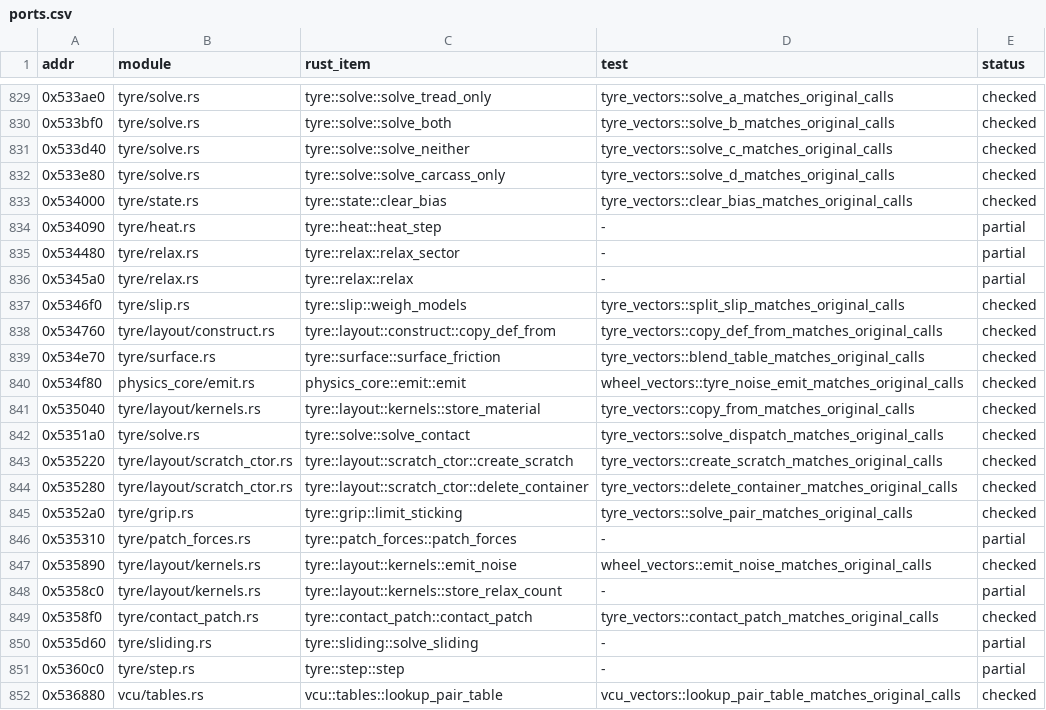
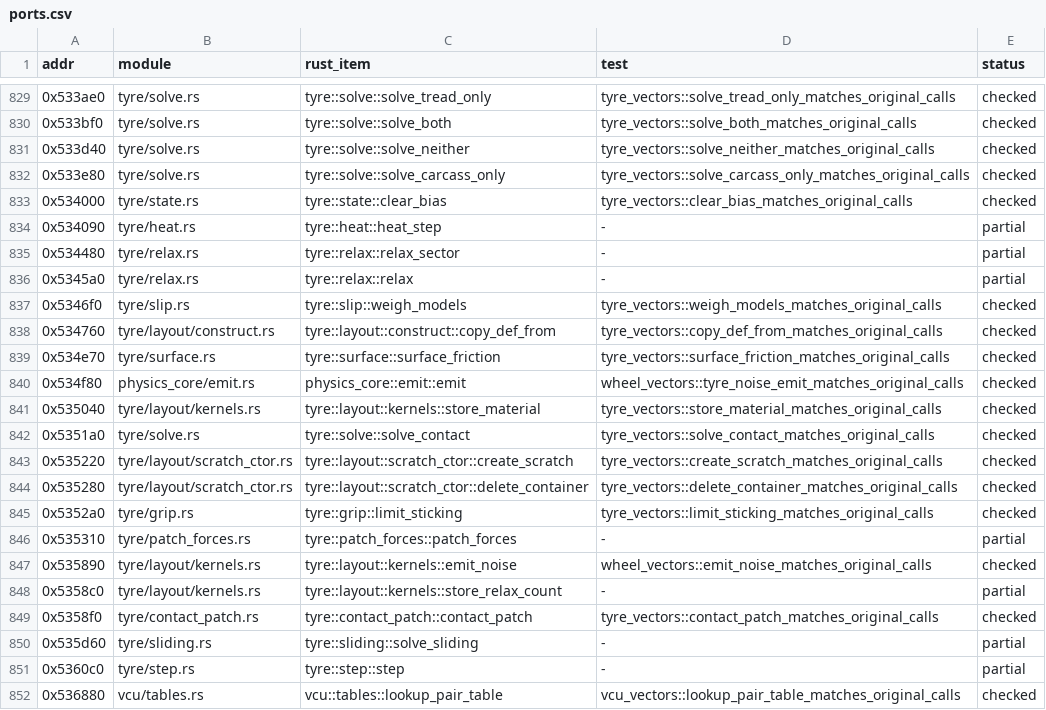
Before and after one commit to JodusNodus/rerbr, a CSV file: crates/rbr-physics/ports.csv, drawn as a sheet; only a part is shown, gaps mark what is left out; the diff covers the shown part only.

Commit message:
tyre: role names in the layout, its entries and the vector tests
The scratch's field table (ScratchObj) takes the step footprint's names;
the scratch offsets (CONTACT_FRAME, CONTACT_VELOCITY, LONG_SLIP_VELOCITY,
SPIN_SLIP, STATE_TREAD_COVERAGE, STATE_INNER_AIR_TEMPERATURE), the setup
and state pointer getters (TyreTail_Get10/14 -> load_def_pointer,
load_state_pointer), the tweak header resets (one reset_tweak_headers
with the count), clear_eight_floats and the entries are named by role,
the original names and addresses kept in the docs. Pure renames, no value
or order change. The vector tests are named after their ports; callers in
rbr-hybrid (binding fn names kept), rbr-standalone, car_body and
rbr-tyre-lab follow; ports.csv updated.

```diff
--- a/crates/rbr-physics/ports.csv
+++ b/crates/rbr-physics/ports.csv
@@ -829,5 +829,5 @@ addr,module,rust_item,test,status
-0x533ae0,tyre/solve.rs,tyre::solve::solve_tread_only,tyre_vectors::solve_a_matches_original_calls,checked
-0x533bf0,tyre/solve.rs,tyre::solve::solve_both,tyre_vectors::solve_b_matches_original_calls,checked
-0x533d40,tyre/solve.rs,tyre::solve::solve_neither,tyre_vectors::solve_c_matches_original_calls,checked
-0x533e80,tyre/solve.rs,tyre::solve::solve_carcass_only,tyre_vectors::solve_d_matches_original_calls,checked
+0x533ae0,tyre/solve.rs,tyre::solve::solve_tread_only,tyre_vectors::solve_tread_only_matches_original_calls,checked
+0x533bf0,tyre/solve.rs,tyre::solve::solve_both,tyre_vectors::solve_both_matches_original_calls,checked
+0x533d40,tyre/solve.rs,tyre::solve::solve_neither,tyre_vectors::solve_neither_matches_original_calls,checked
+0x533e80,tyre/solve.rs,tyre::solve::solve_carcass_only,tyre_vectors::solve_carcass_only_matches_original_calls,checked
 0x534000,tyre/state.rs,tyre::state::clear_bias,tyre_vectors::clear_bias_matches_original_calls,checked
@@ -836,11 +836,11 @@ addr,module,rust_item,test,status
 0x5345a0,tyre/relax.rs,tyre::relax::relax,-,partial
-0x5346f0,tyre/slip.rs,tyre::slip::weigh_models,tyre_vectors::split_slip_matches_original_calls,checked
+0x5346f0,tyre/slip.rs,tyre::slip::weigh_models,tyre_vectors::weigh_models_matches_original_calls,checked
 0x534760,tyre/layout/construct.rs,tyre::layout::construct::copy_def_from,tyre_vectors::copy_def_from_matches_original_calls,checked
-0x534e70,tyre/surface.rs,tyre::surface::surface_friction,tyre_vectors::blend_table_matches_original_calls,checked
+0x534e70,tyre/surface.rs,tyre::surface::surface_friction,tyre_vectors::surface_friction_matches_original_calls,checked
 0x534f80,physics_core/emit.rs,physics_core::emit::emit,wheel_vectors::tyre_noise_emit_matches_original_calls,checked
-0x535040,tyre/layout/kernels.rs,tyre::layout::kernels::store_material,tyre_vectors::copy_from_matches_original_calls,checked
-0x5351a0,tyre/solve.rs,tyre::solve::solve_contact,tyre_vectors::solve_dispatch_matches_original_calls,checked
+0x535040,tyre/layout/kernels.rs,tyre::layout::kernels::store_material,tyre_vectors::store_material_matches_original_calls,checked
+0x5351a0,tyre/solve.rs,tyre::solve::solve_contact,tyre_vectors::solve_contact_matches_original_calls,checked
 0x535220,tyre/layout/scratch_ctor.rs,tyre::layout::scratch_ctor::create_scratch,tyre_vectors::create_scratch_matches_original_calls,checked
 0x535280,tyre/layout/scratch_ctor.rs,tyre::layout::scratch_ctor::delete_container,tyre_vectors::delete_container_matches_original_calls,checked
-0x5352a0,tyre/grip.rs,tyre::grip::limit_sticking,tyre_vectors::solve_pair_matches_original_calls,checked
+0x5352a0,tyre/grip.rs,tyre::grip::limit_sticking,tyre_vectors::limit_sticking_matches_original_calls,checked
 0x535310,tyre/patch_forces.rs,tyre::patch_forces::patch_forces,-,partial
```
Also changed, not shown: 26 edited cells elsewhere in this file, 12 other files.
